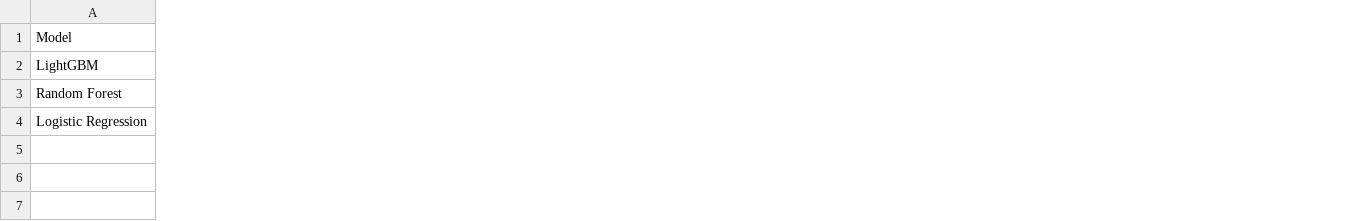
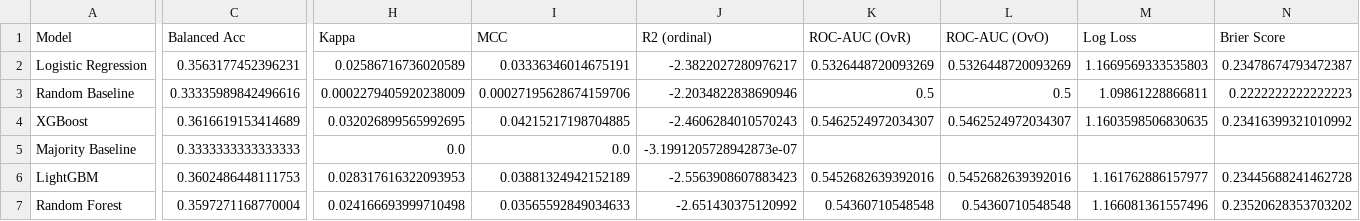
Before and after one commit to CCEW/ECS171, a CSV file: results/eval_s2_summary.csv, drawn as a sheet; only a part is shown, gaps mark what is left out; removed rows and columns are numbered as before the commit, all else as after; rows hold the shown columns only; the diff covers the shown part only; the diff names each change by its address in the sheet, - before the commit and + after, or states it on an @@ line.

```diff
--- a/results/eval_s2_summary.csv
+++ b/results/eval_s2_summary.csv
+column C (Balanced Acc), rows 6-7: 0.3602486448111753 | 0.3597271168770004
+column H (Kappa), rows 6-7: 0.028317616322093953 | 0.024166693999710498
+column I (MCC), rows 6-7: 0.03881324942152189 | 0.03565592849034633
+column J (R2 (ordinal)), rows 6-7: -2.5563908607883423 | -2.651430375120992
+column K (ROC-AUC (OvR)), rows 6-7: 0.5452682639392016 | 0.54360710548548
+column L (ROC-AUC (OvO)), rows 6-7: 0.5452682639392016 | 0.54360710548548
+column M (Log Loss), rows 6-7: 1.161762886157977 | 1.166081361557496
+column N (Brier Score), rows 6-7: 0.23445688241462728 | 0.23520628353703202
+row 2: Logistic Regression | 0.3563177452396231 | 0.02586716736020589 | 0.03336346014675191 | -2.3822027280976217 | 0.5326448720093269 | 0.5326448720093269 | 1.1669569333535803 | 0.23478674793472387
+row 3: Random Baseline | 0.33335989842496616 | 0.0002279405920238009 | 0.00027195628674159706 | -2.2034822838690946 | 0.5 | 0.5 | 1.09861228866811 | 0.2222222222222223
+row 4: XGBoost | 0.3616619153414689 | 0.032026899565992695 | 0.04215217198704885 | -2.4606284010570243 | 0.5462524972034307 | 0.5462524972034307 | 1.1603598506830635 | 0.23416399321010992
+row 5: Majority Baseline | 0.3333333333333333 | 0.0 | 0.0 | -3.1991205728942873e-07
-row 4: Logistic Regression
```
Also changed, not shown: 1 added column and 10 edited cells elsewhere in this file, results/ablation_study.csv, results/eval_regime_stratified.csv, 13 other files.
